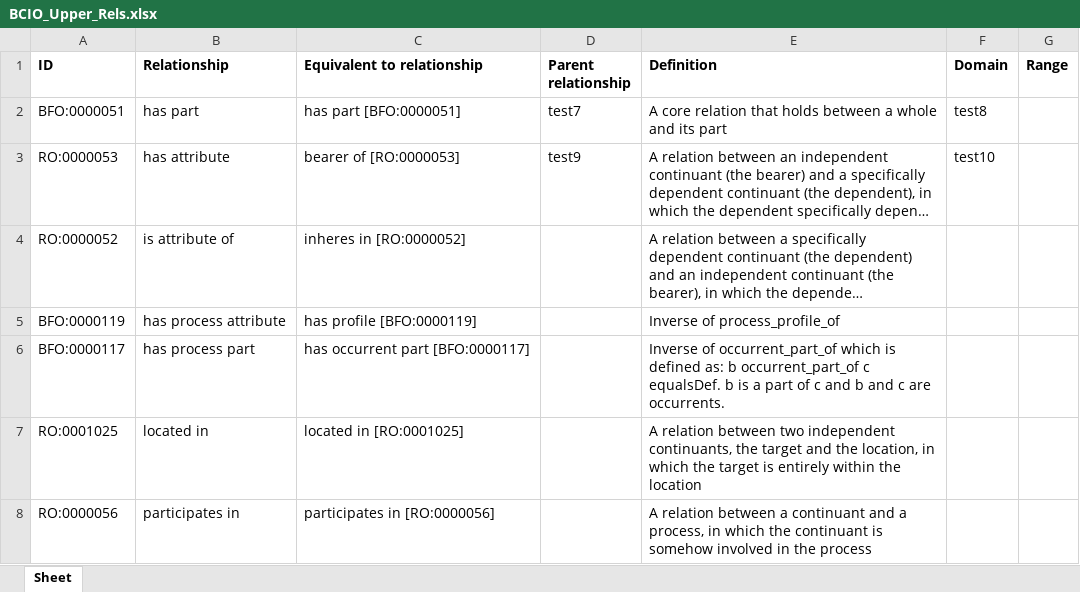
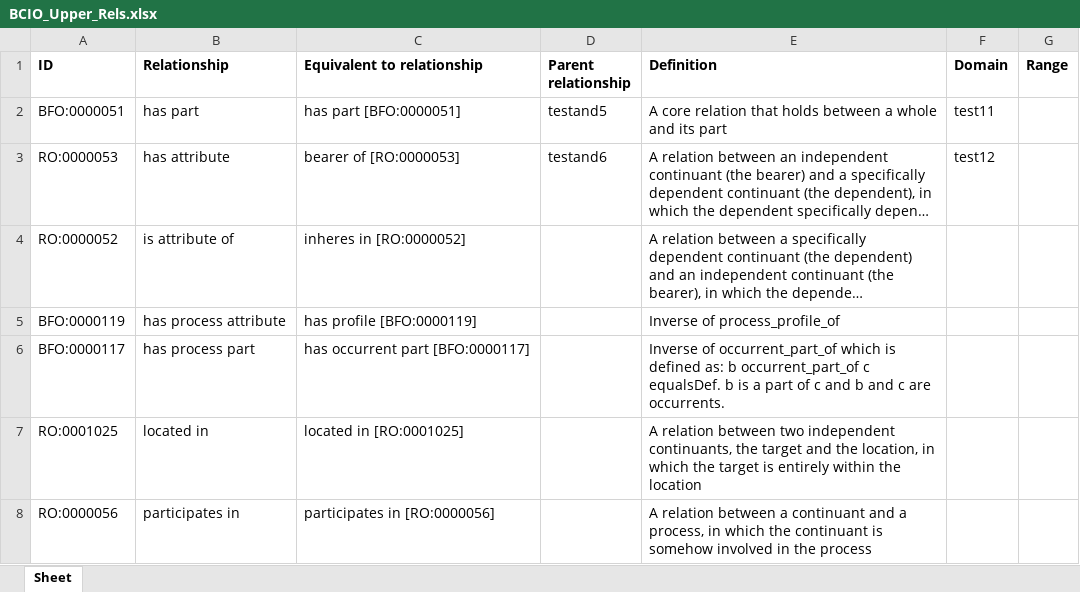
Before and after one commit to jannahastings/ontologies, an Excel workbook: Upper Level BCIO/inputs/BCIO_Upper_Rels.xlsx, sheet Sheet, drawn as a sheet; only a part is shown; long unchanged cells end in …; values as stored, in another font and other column widths than the file's, no borders; the diff names each change by its address in the sheet, - before the commit and + after, or states it on an @@ line.

Commit message:
Updating BCIO_Upper_Rels.xlsx

```diff
--- a/Upper Level BCIO/inputs/BCIO_Upper_Rels.xlsx (sheet Sheet)
+++ b/Upper Level BCIO/inputs/BCIO_Upper_Rels.xlsx (sheet Sheet)
-D2 (Parent relationship): test7
+D2 (Parent relationship): testand5
-F2 (Domain): test8
+F2 (Domain): test11
-D3 (Parent relationship): test9
+D3 (Parent relationship): testand6
-F3 (Domain): test10
+F3 (Domain): test12
```
